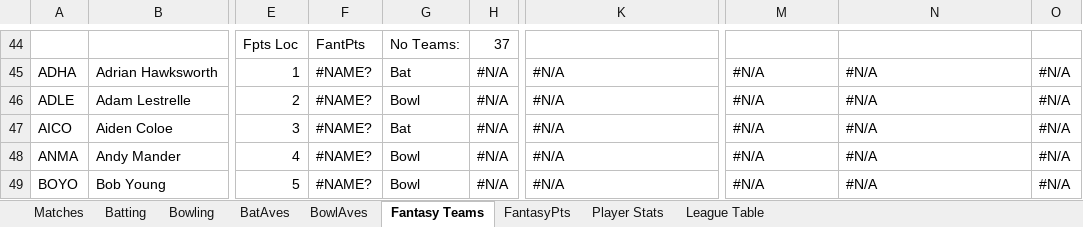
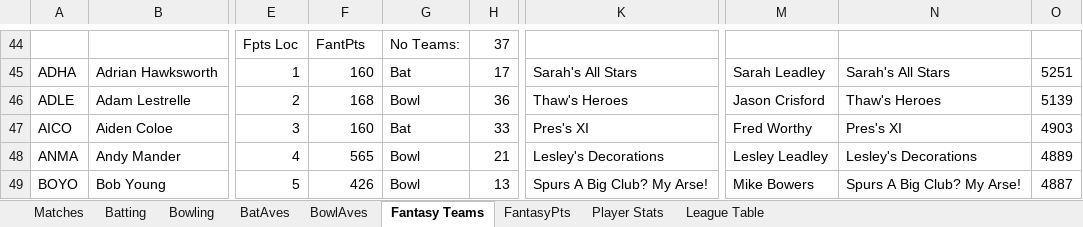
Before and after one commit to mikewoodhouse/stan, an Excel workbook: data/xldata/TOCC Averages 2002.xlsm, sheet Fantasy Teams, drawn as a sheet; only a part is shown, gaps mark what is left out; values as stored, in another font and other column widths than the file's, no cell formats; the diff covers the shown part only; the diff names each change by its address in the sheet, - before the commit and + after, or states it on an @@ line.

```diff
--- a/data/xldata/TOCC Averages 2002.xlsm (sheet Fantasy Teams)
+++ b/data/xldata/TOCC Averages 2002.xlsm (sheet Fantasy Teams)
-F45: #NAME?
+F45: 160
-H45: #N/A
+H45: 17
-K45: #N/A
+K45: Sarah's All Stars
-M45: #N/A
+M45: Sarah Leadley
-N45: #N/A
+N45: Sarah's All Stars
-O45: #N/A
+O45: 5251
-F46: #NAME?
+F46: 168
-H46: #N/A
+H46: 36
-K46: #N/A
+K46: Thaw's Heroes
-M46: #N/A
+M46: Jason Crisford
-N46: #N/A
+N46: Thaw's Heroes
-O46: #N/A
+O46: 5139
-F47: #NAME?
+F47: 160
-H47: #N/A
+H47: 33
-K47: #N/A
+K47: Pres's XI
-M47: #N/A
+M47: Fred Worthy
-N47: #N/A
+N47: Pres's XI
-O47: #N/A
+O47: 4903
-F48: #NAME?
+F48: 565
-H48: #N/A
+H48: 21
-K48: #N/A
+K48: Lesley's Decorations
-M48: #N/A
+M48: Lesley Leadley
-N48: #N/A
+N48: Lesley's Decorations
-O48: #N/A
+O48: 4889
-F49: #NAME?
+F49: 426
-H49: #N/A
+H49: 13
-K49: #N/A
+K49: Spurs A Big Club? My Arse!
-M49: #N/A
+M49: Mike Bowers
-N49: #N/A
+N49: Spurs A Big Club? My Arse!
-O49: #N/A
+O49: 4887
```
Also changed, not shown: 15 added rows, 15 removed rows and 177 edited cells elsewhere in this sheet, sheet Batting, sheet Bowling, sheet BatAves, sheet Player Stats, sheet FantasyPts, sheet BowlAves, 1 more sheet, cell formats, hidden cells, data/xldata/TOCC Averages 2009.xlsm, data/xldata/TOCC Averages 2010.xlsm, 31 other files.
